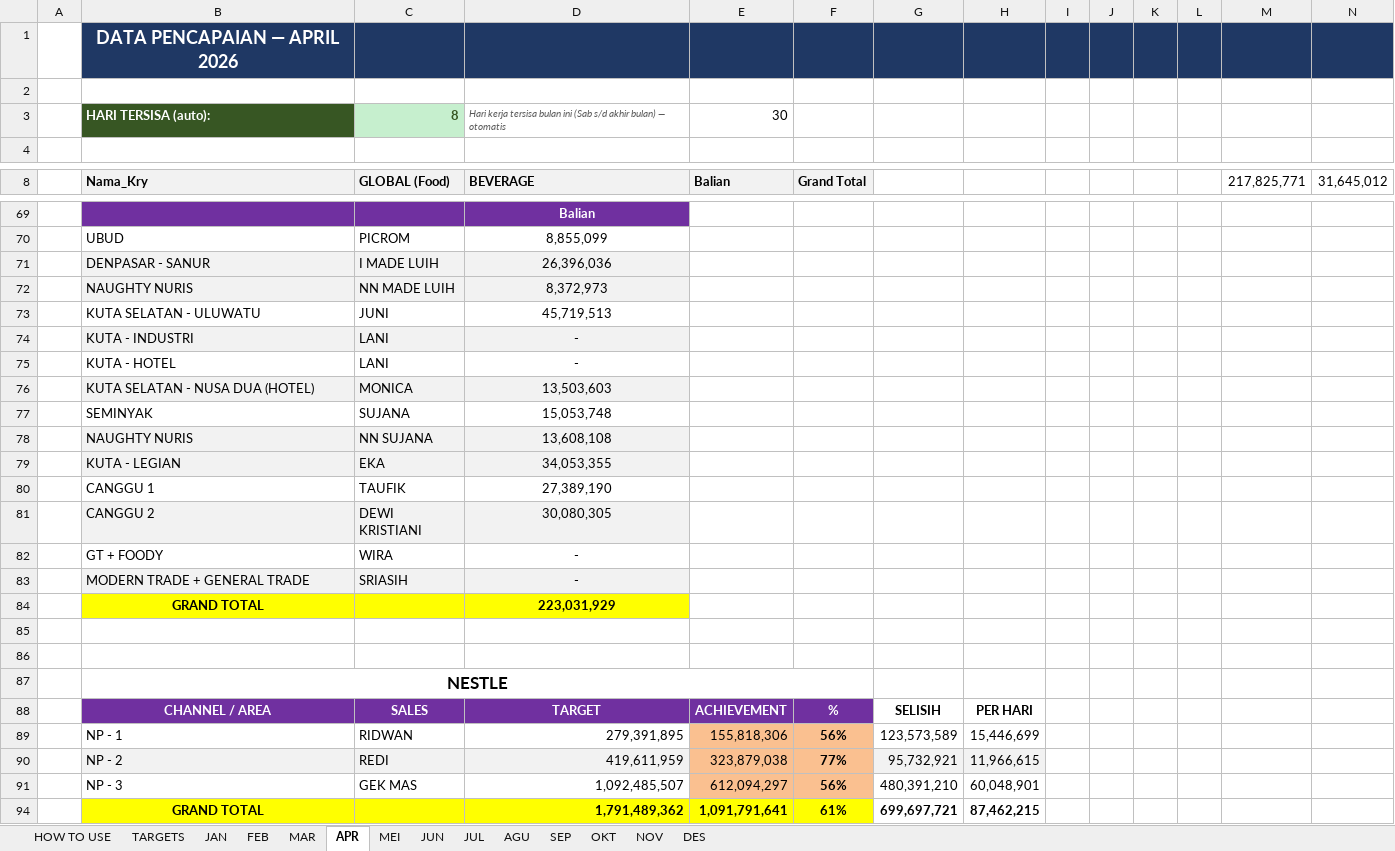
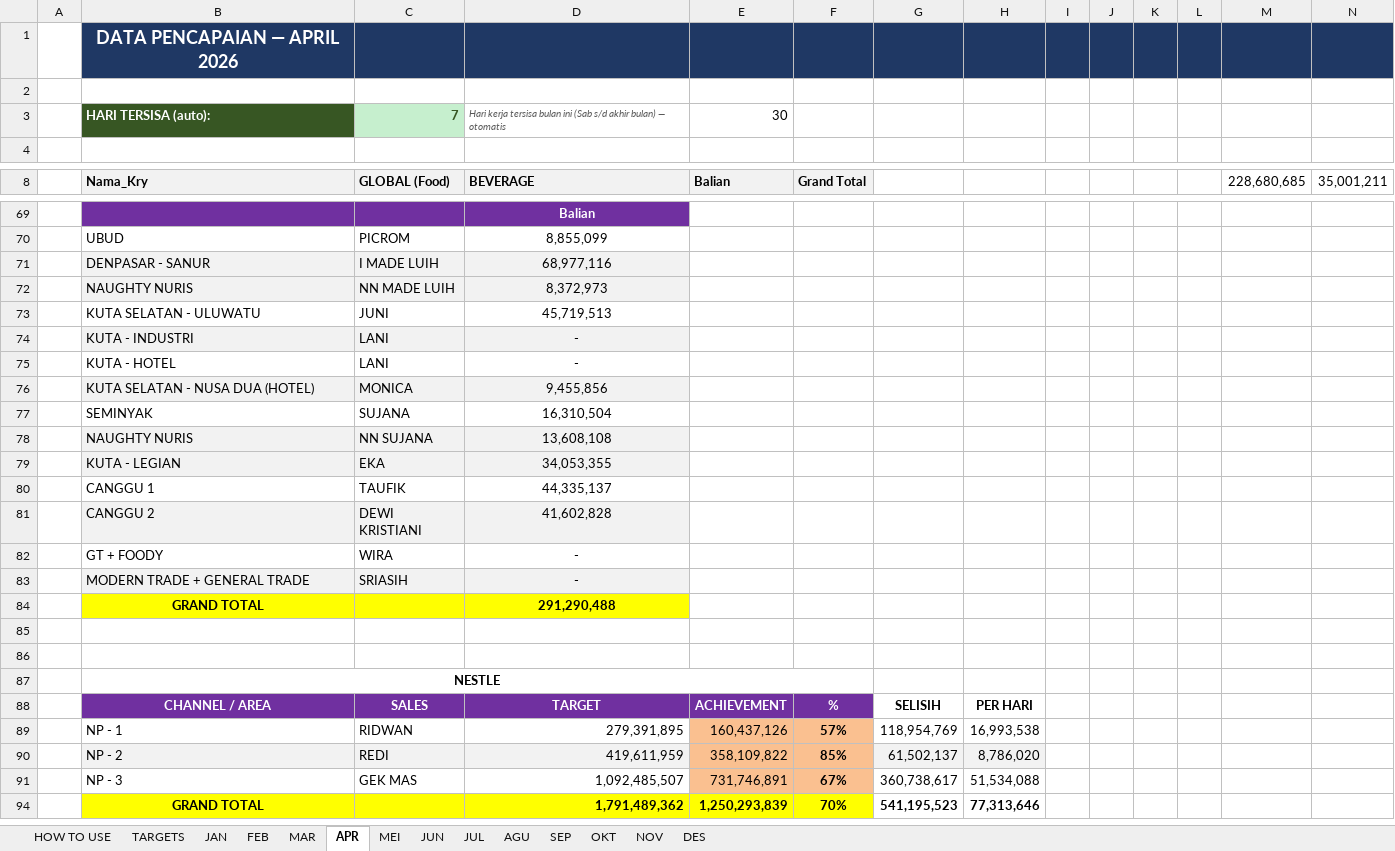
Before and after one commit to RandyT25/MKU-MKS-Area-Dashboard, an Excel workbook: uploads/DATA_PENCAPAIAN_2026.xlsx, sheet APR, drawn as a sheet; only a part is shown, gaps mark what is left out; values as stored, in another font and other column widths than the file's, no borders; conditional formats not drawn; removed rows and columns are numbered as before the commit, all else as after; the diff covers the shown part only; the diff names each change by its address in the sheet, - before the commit and + after, or states it on an @@ line.

Commit message:
Add files via upload

```diff
--- a/uploads/DATA_PENCAPAIAN_2026.xlsx (sheet APR)
+++ b/uploads/DATA_PENCAPAIAN_2026.xlsx (sheet APR)
-C3 (GLOBAL (Food)): 8
+C3 (GLOBAL (Food)): 7
-M8: 217,825,771
+M8: 228,680,685
-N8: 31,645,012
+N8: 35,001,211
-D71 (BEVERAGE): 26,396,036
+D71 (BEVERAGE): 68,977,116
-D76 (BEVERAGE): 13,503,603
+D76 (BEVERAGE): 9,455,856
-D77 (BEVERAGE): 15,053,748
+D77 (BEVERAGE): 16,310,504
-D80 (BEVERAGE): 27,389,190
+D80 (BEVERAGE): 44,335,137
-D81 (BEVERAGE): 30,080,305
+D81 (BEVERAGE): 41,602,828
-D84 (BEVERAGE): 223,031,929
+D84 (BEVERAGE): 291,290,488
@@ B87 text size: smaller @@
-row 89:  | NP - 1 | RIDWAN | 279,391,895 | 155,818,306 | 56% | 123,573,589 | 15,446,699
-row 90:  | NP - 2 | REDI | 419,611,959 | 323,879,038 | 77% | 95,732,921 | 11,966,615
-row 91:  | NP - 3 | GEK MAS | 1,092,485,507 | 612,094,297 | 56% | 480,391,210 | 60,048,901
-row 94:  | GRAND TOTAL |  | 1,791,489,362 | 1,091,791,641 | 61% | 699,697,721 | 87,462,215
+row 89:  | NP - 1 | RIDWAN | 279,391,895 | 160,437,126 | 57% | 118,954,769 | 16,993,538
+row 90:  | NP - 2 | REDI | 419,611,959 | 358,109,822 | 85% | 61,502,137 | 8,786,020
+row 91:  | NP - 3 | GEK MAS | 1,092,485,507 | 731,746,891 | 67% | 360,738,617 | 51,534,088
+row 94:  | GRAND TOTAL |  | 1,791,489,362 | 1,250,293,839 | 70% | 541,195,523 | 77,313,646
```
Also changed, not shown: 30 added rows, 30 removed rows, 21 edited cells and cell formats elsewhere in this sheet, sheet DES, sheet MEI, sheet JUN, sheet JUL, sheet SEP, sheet OKT, 2 more sheets, 5 other files.
